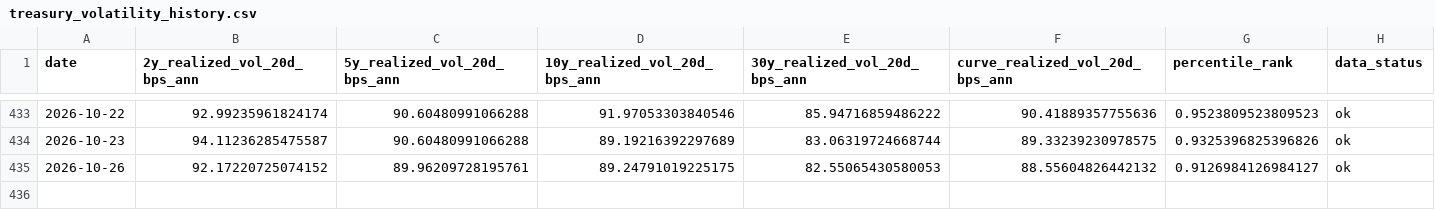
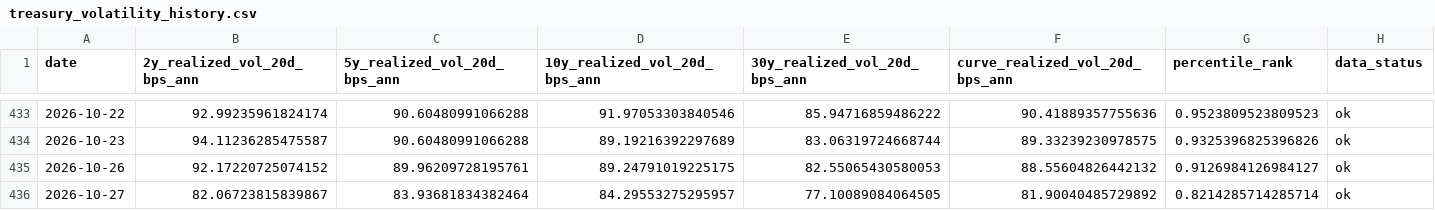
Before and after one commit to singingdog47/nvestment-quant, a CSV file: data/regime/treasury_volatility_history.csv, drawn as a sheet; only a part is shown, gaps mark what is left out.

```diff
--- a/data/regime/treasury_volatility_history.csv
+++ b/data/regime/treasury_volatility_history.csv
@@ -435 +435,2 @@
 2026-10-26,92.17220725074152,89.96209728195761,89.24791019225175,82.55065430580053,88.55604826442132,0.9126984126984127,ok
+2026-10-27,82.06723815839867,83.93681834382464,84.29553275295957,77.10089084064505,81.90040485729892,0.8214285714285714,ok
```
Also changed, not shown: data/intelligence/company_events_latest.csv, data/intelligence/company_events_new.csv, 30 other files.
